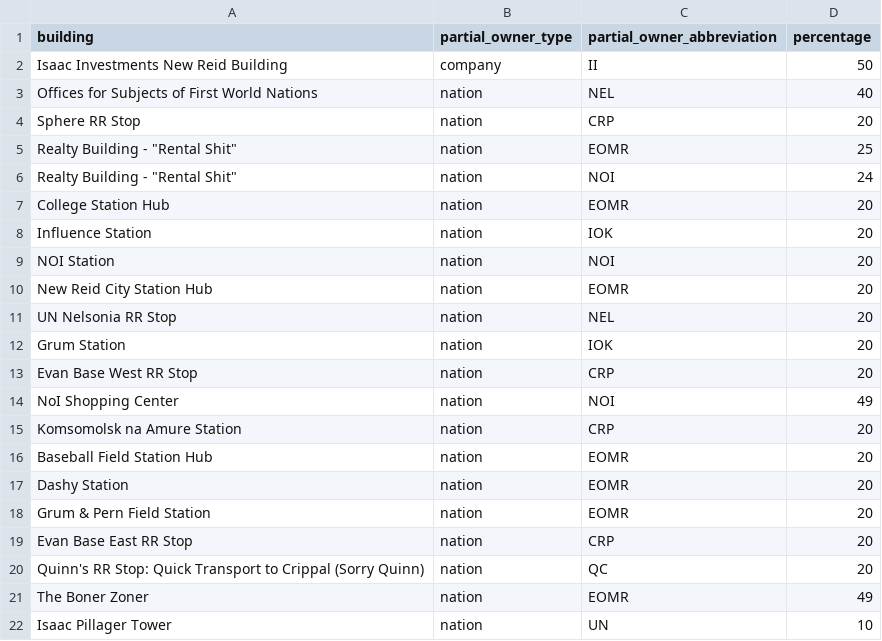
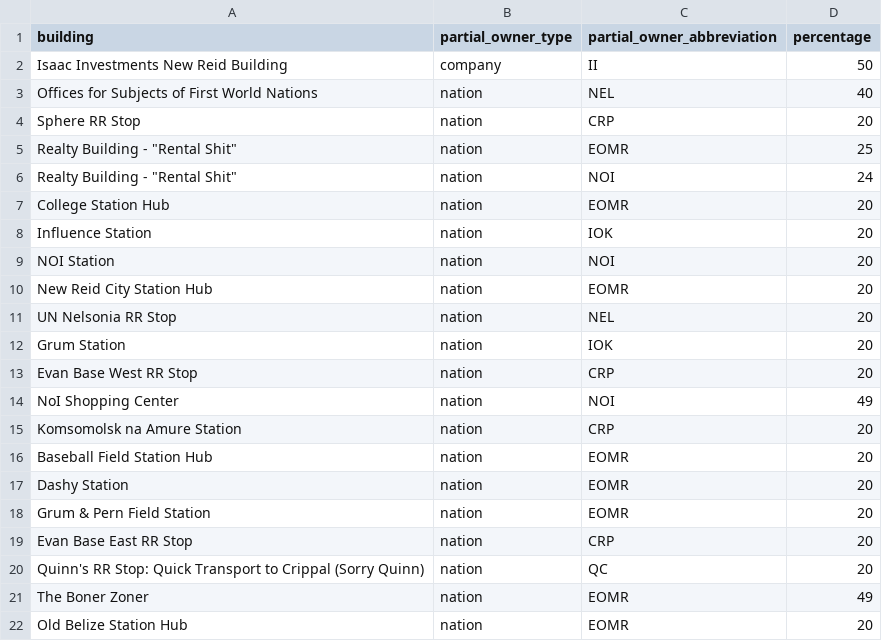
Before and after one commit to Isaac-Barnard/United-Nations-Project, a CSV file: un_project/un_app/data/partial_building_data.csv, drawn as a sheet.

```diff
--- a/un_project/un_app/data/partial_building_data.csv
+++ b/un_project/un_app/data/partial_building_data.csv
@@ -21,2 +21,2 @@ Quinn's RR Stop: Quick Transport to Crippal (Sorry Quinn),nation,QC,20
 The Boner Zoner,nation,EOMR,49
-Isaac Pillager Tower,nation,UN,10
+Old Belize Station Hub,nation,EOMR,20
```
Also changed, not shown: 7 other files.
